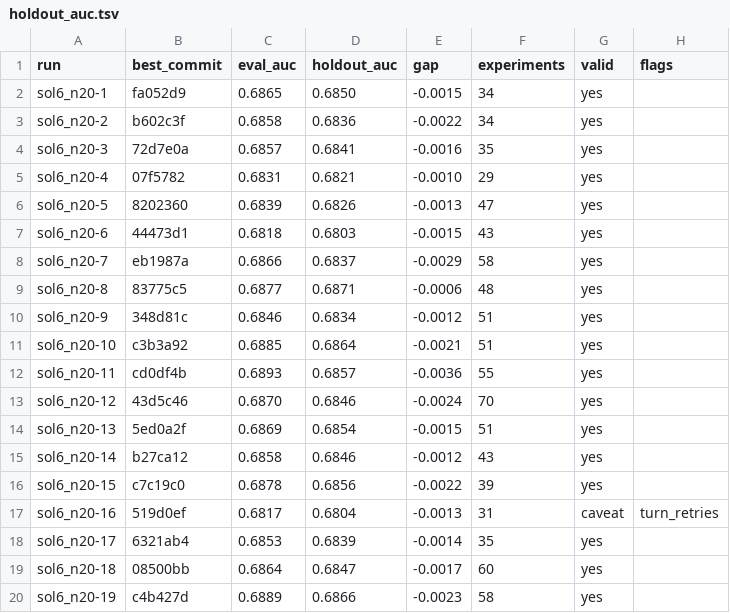
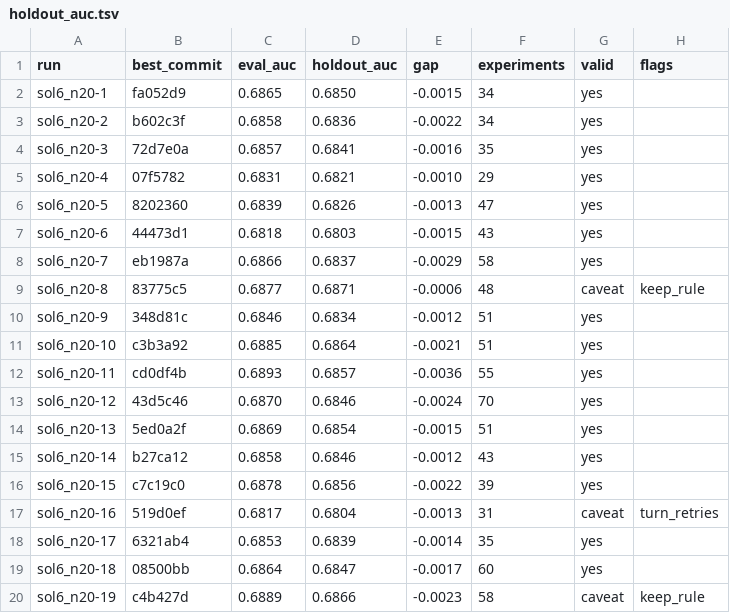
Before and after one commit to szilard/xgboost-autoresearch-minimal3-runs, a TSV file: run-multi/sol6_n20/holdout_auc.tsv, drawn as a sheet.

```diff
--- a/run-multi/sol6_n20/holdout_auc.tsv
+++ b/run-multi/sol6_n20/holdout_auc.tsv
@@ -8,3 +8,3 @@ sol6_n20-6	44473d1	0.6818	0.6803	-0.0015	43	yes
 sol6_n20-7	eb1987a	0.6866	0.6837	-0.0029	58	yes	
-sol6_n20-8	83775c5	0.6877	0.6871	-0.0006	48	yes	
+sol6_n20-8	83775c5	0.6877	0.6871	-0.0006	48	caveat	keep_rule
 sol6_n20-9	348d81c	0.6846	0.6834	-0.0012	51	yes	
@@ -19,2 +19,2 @@ sol6_n20-17	6321ab4	0.6853	0.6839	-0.0014	35	yes
 sol6_n20-18	08500bb	0.6864	0.6847	-0.0017	60	yes	
-sol6_n20-19	c4b427d	0.6889	0.6866	-0.0023	58	yes	
+sol6_n20-19	c4b427d	0.6889	0.6866	-0.0023	58	caveat	keep_rule
```
Also changed, not shown: 3 other files.
